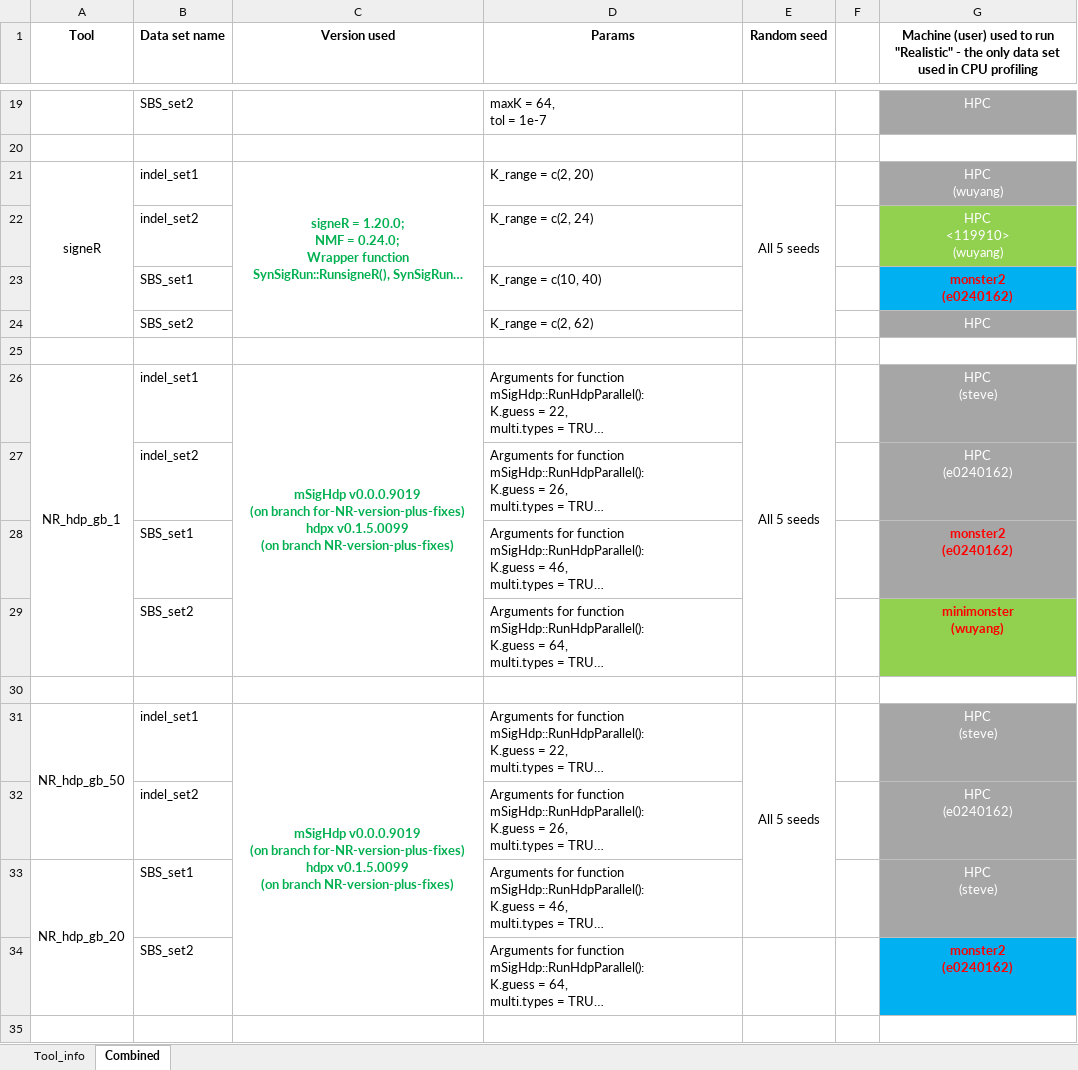
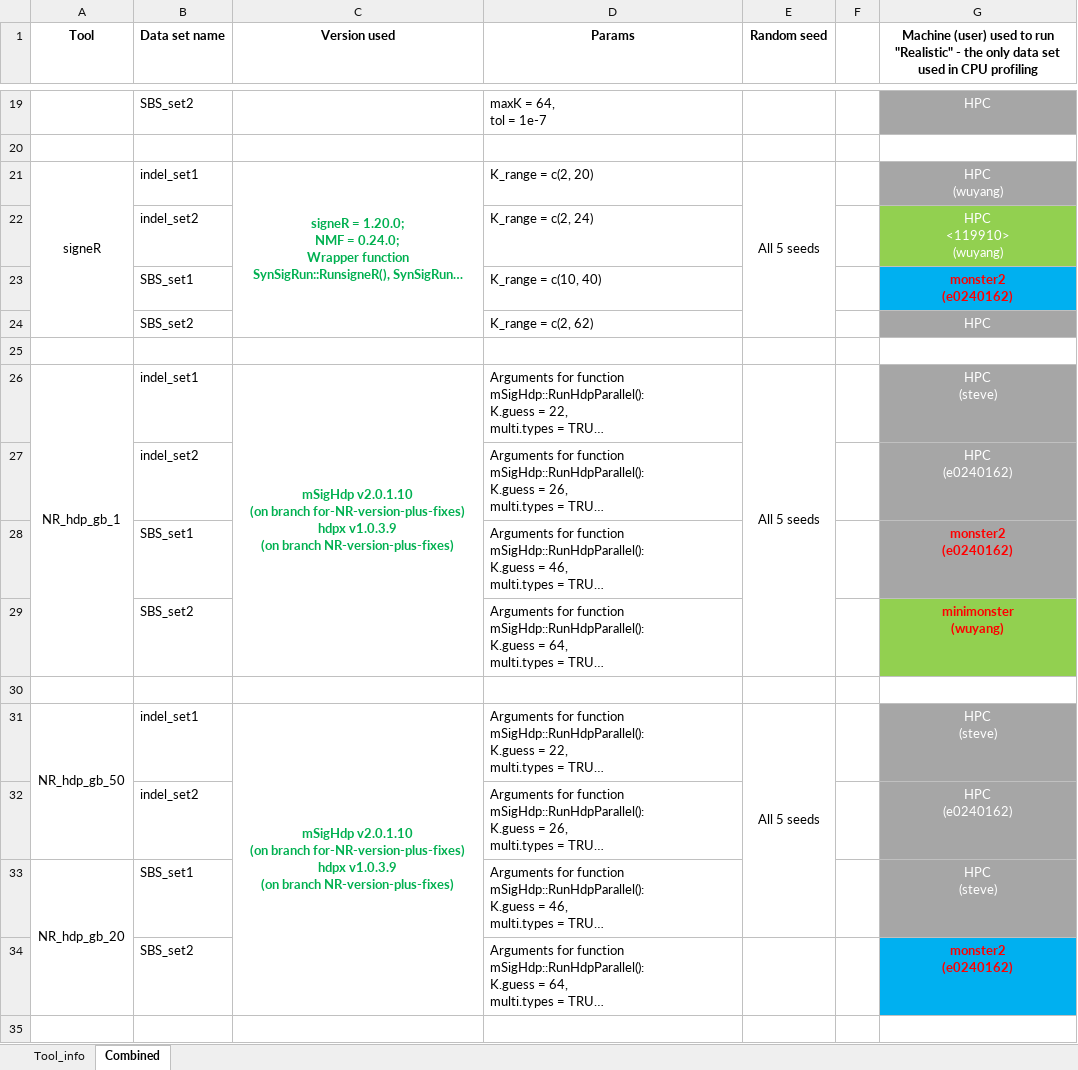
Before and after one commit to steverozen/mSigHdp_paper_sup_files_x1, an Excel workbook: mSigHdp-paper-tracking-CPU-time-only.xlsx, sheet Combined, drawn as a sheet; only a part is shown, gaps mark what is left out; long unchanged cells end in …; values as stored, in another font and other column widths than the file's, no borders; ↵ is a line break in a cell; the diff names each change by its address in the sheet, - before the commit and + after, or states it on an @@ line.

```diff
--- a/mSigHdp-paper-tracking-CPU-time-only.xlsx (sheet Combined)
+++ b/mSigHdp-paper-tracking-CPU-time-only.xlsx (sheet Combined)
-C26 (Version used): mSigHdp v0.0.0.9019 ↵ (on branch for-NR-version-plus-fixes) ↵ hdpx v0.1.5.0099 ↵ (on branch…
+C26 (Version used): mSigHdp v2.0.1.10 ↵ (on branch for-NR-version-plus-fixes) ↵ hdpx v1.0.3.9 ↵ (on branch…
-C31 (Version used): mSigHdp v0.0.0.9019 ↵ (on branch for-NR-version-plus-fixes) ↵ hdpx v0.1.5.0099 ↵ (on branch…
+C31 (Version used): mSigHdp v2.0.1.10 ↵ (on branch for-NR-version-plus-fixes) ↵ hdpx v1.0.3.9 ↵ (on branch…
```
Also changed, not shown: mSigHdp-paper-tracking.xlsx.
